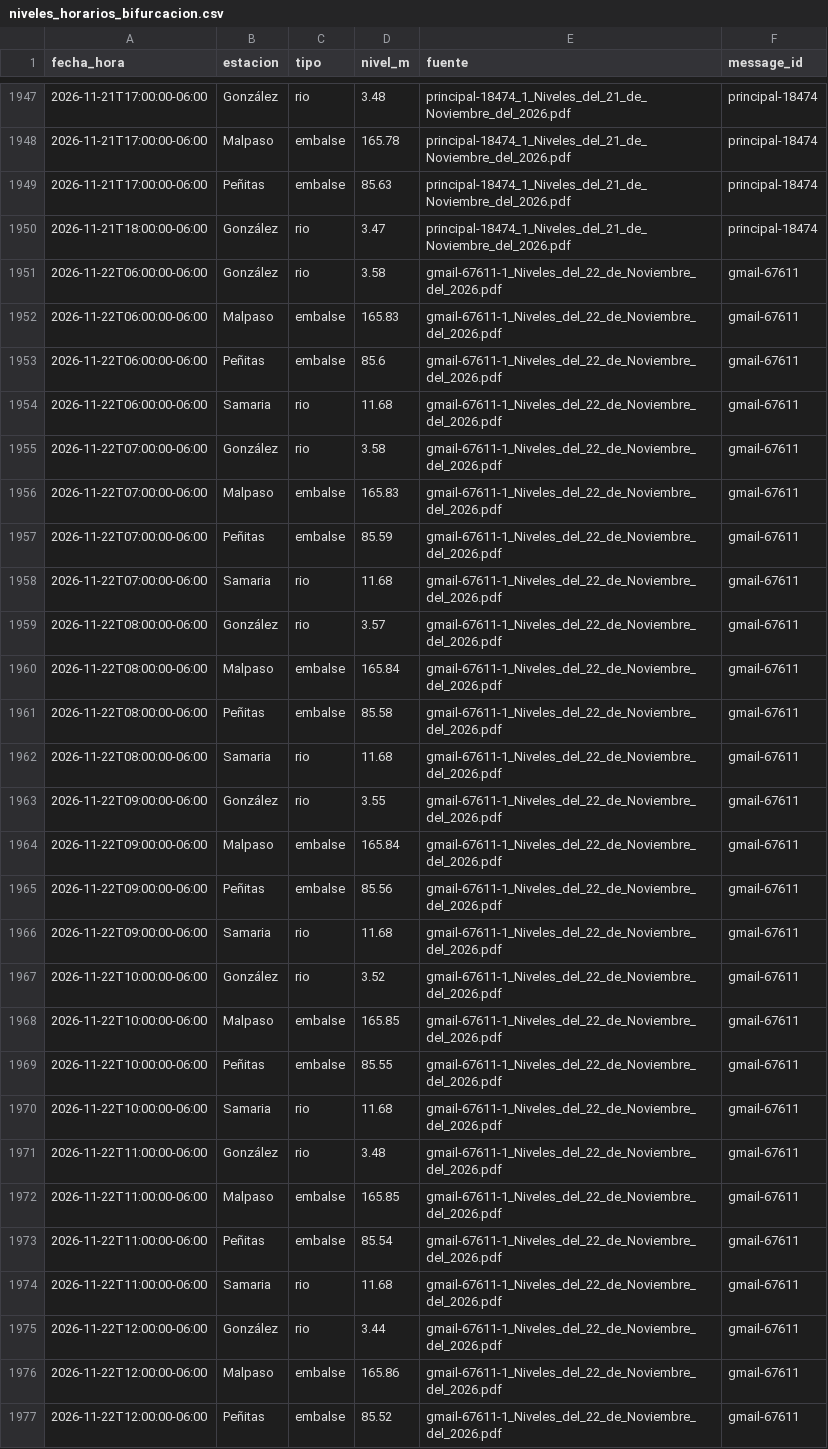
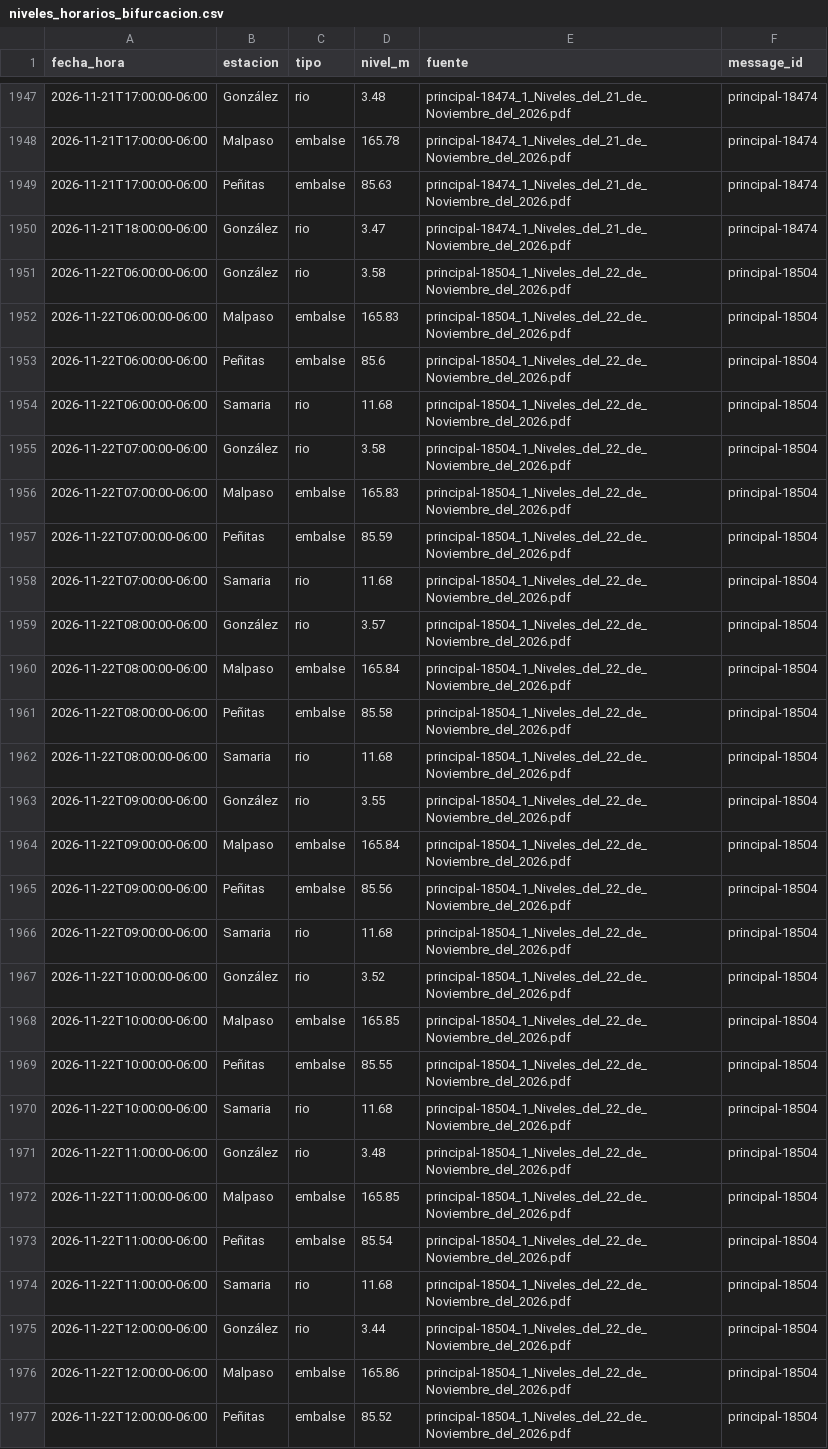
Before and after one commit to SISTEMAPCTAB/Agente-Hidrometeorologico-Cloud, a CSV file: data/niveles/Horario_Bifurcacion/niveles_horarios_bifurcacion.csv, drawn as a sheet; only a part is shown, gaps mark what is left out; the diff covers the shown part only; the diff names each change by its address in the sheet, - before the commit and + after, or states it on an @@ line.

```diff
--- a/data/niveles/Horario_Bifurcacion/niveles_horarios_bifurcacion.csv
+++ b/data/niveles/Horario_Bifurcacion/niveles_horarios_bifurcacion.csv
-E1951:E1977 (fuente): gmail-67611-1_Niveles_del_22_de_Noviembre_del_2026.pdf
+E1951:E1977 (fuente): principal-18504_1_Niveles_del_22_de_Noviembre_del_2026.pdf
-F1951:F1977 (message_id): gmail-67611
+F1951:F1977 (message_id): principal-18504
```
Also changed, not shown: 42 edited cells elsewhere in this file, data/niveles/Ultimo_Corte/ultimo_resumen.csv, 18 other files.
